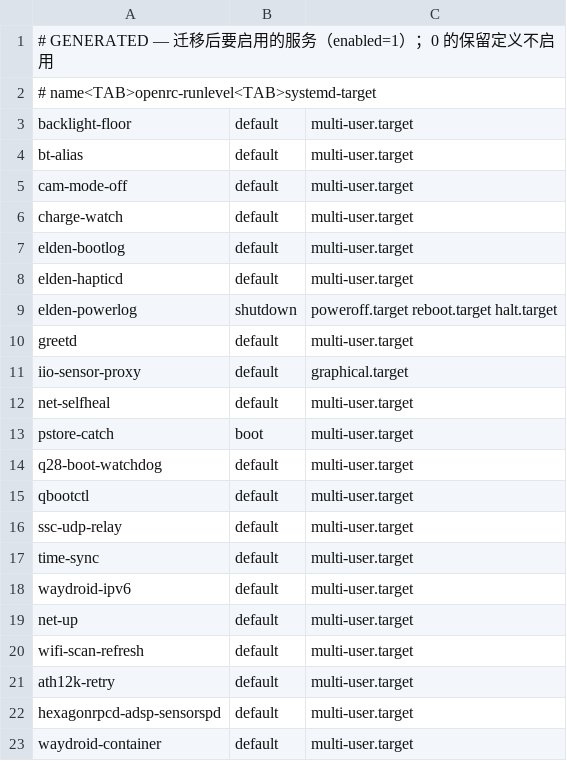
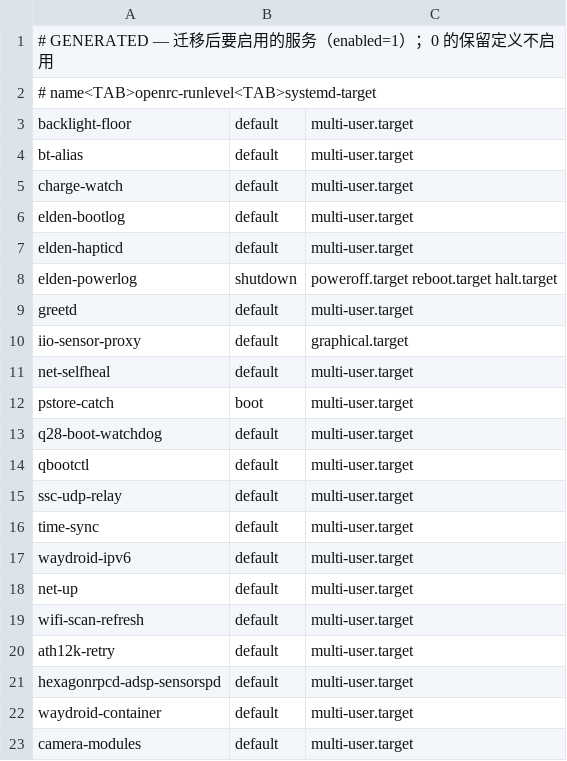
Before and after one commit to xiaquwan1001/lenovo-legion-y700-gen4-tb322fc-elden-linux, a TSV file: packaging/elden-userland/out/units/enable.tsv, drawn as a sheet.

```diff
--- a/packaging/elden-userland/out/units/enable.tsv
+++ b/packaging/elden-userland/out/units/enable.tsv
@@ -4,3 +4,2 @@ backlight-floor	default	multi-user.target
 bt-alias	default	multi-user.target
-cam-mode-off	default	multi-user.target
 charge-watch	default	multi-user.target
@@ -23 +22,2 @@ hexagonrpcd-adsp-sensorspd	default	multi-user.target
 waydroid-container	default	multi-user.target
+camera-modules	default	multi-user.target
```
Also changed, not shown: packaging/elden-userland/MANIFEST.tsv, packaging/elden-userland/services.tsv, 12 other files.
